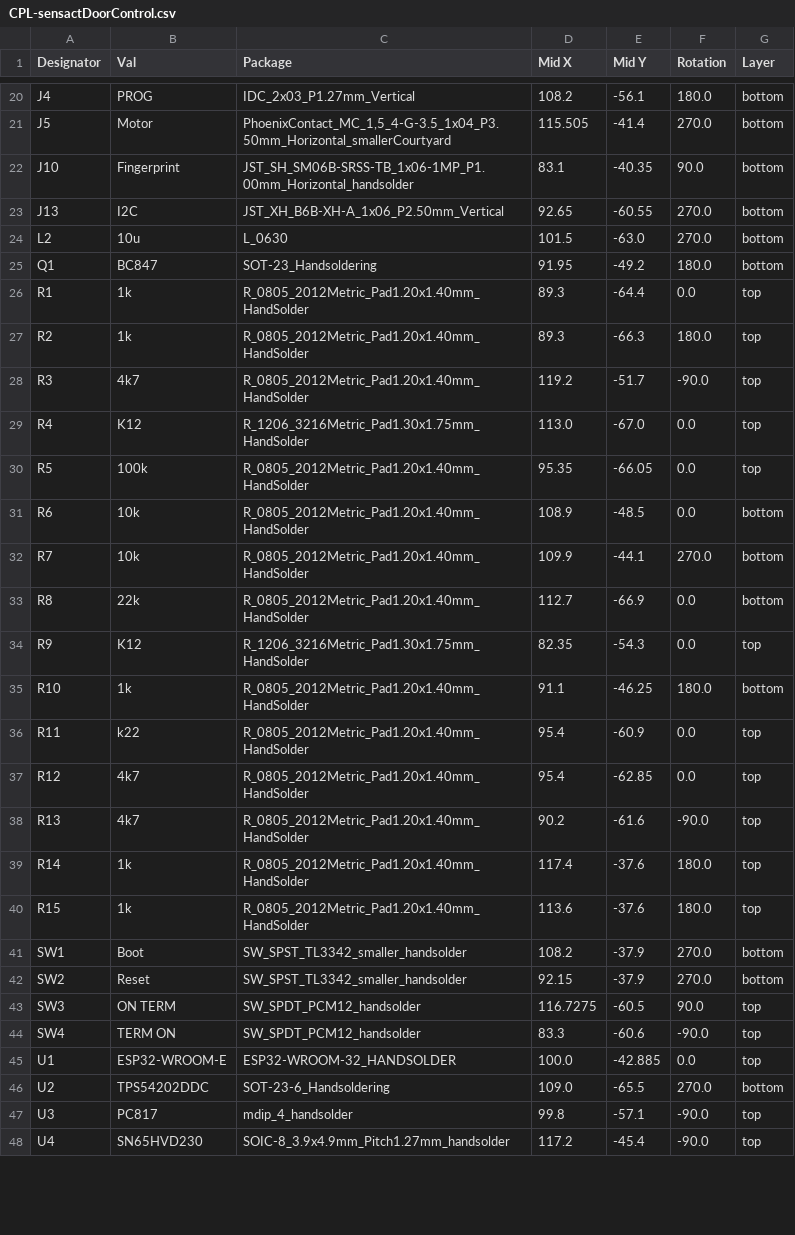
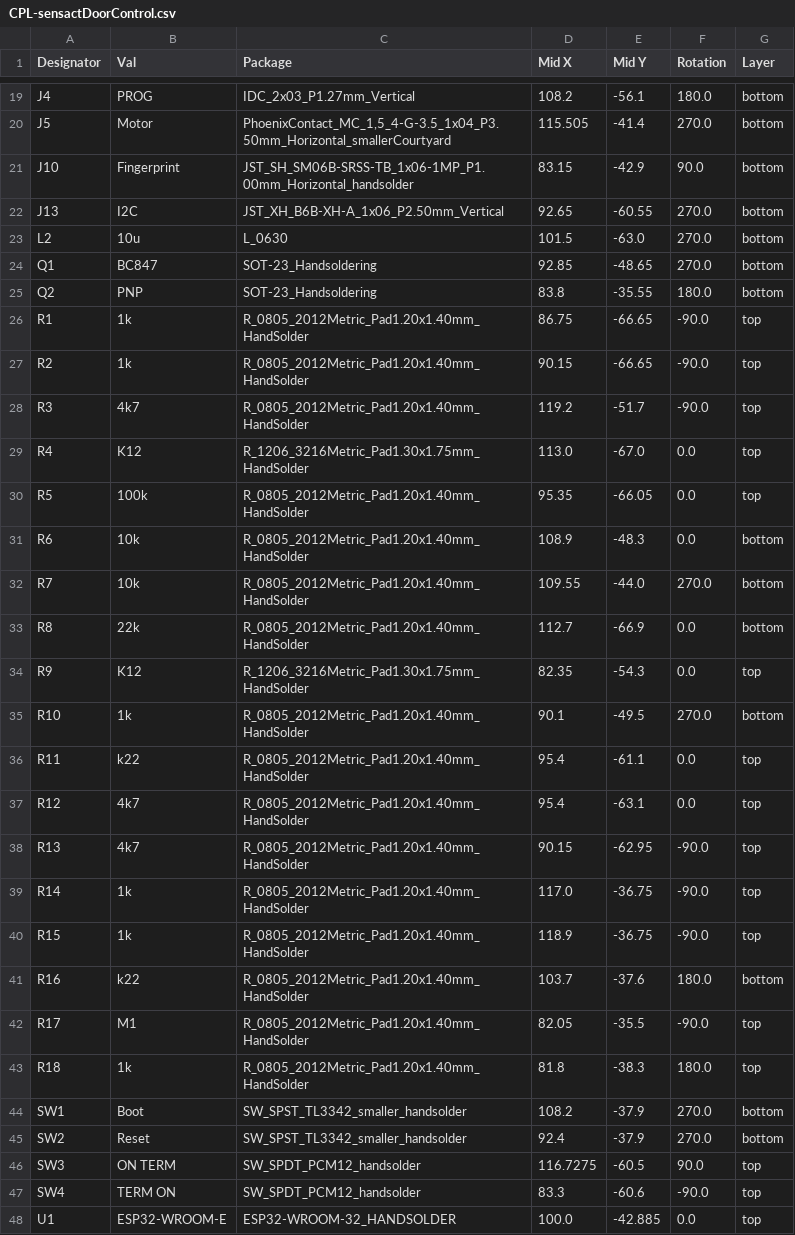
Before and after one commit to klaus-liebler/sensact, a CSV file: pcb/sensactDoorControl/jlcpcb/production_files/CPL-sensactDoorControl.csv, drawn as a sheet; only a part is shown, gaps mark what is left out; the shorter side is filled out with more unchanged rows; the diff covers the shown part only.

Commit message:
DorrControl PCB improved 2.0

```diff
--- a/pcb/sensactDoorControl/jlcpcb/production_files/CPL-sensactDoorControl.csv
+++ b/pcb/sensactDoorControl/jlcpcb/production_files/CPL-sensactDoorControl.csv
@@ -21,8 +20,9 @@ J4,PROG,IDC_2x03_P1.27mm_Vertical,108.2,-56.1,180.0,bottom
 J5,Motor,"PhoenixContact_MC_1,5_4-G-3.5_1x04_P3.50mm_Horizontal_smallerCourtyard",115.505,-41.4,270.0,bottom
-J10,Fingerprint,JST_SH_SM06B-SRSS-TB_1x06-1MP_P1.00mm_Horizontal_handsolder,83.1,-40.35,90.0,bottom
+J10,Fingerprint,JST_SH_SM06B-SRSS-TB_1x06-1MP_P1.00mm_Horizontal_handsolder,83.15,-42.9,90.0,bottom
 J13,I2C,JST_XH_B6B-XH-A_1x06_P2.50mm_Vertical,92.65,-60.55,270.0,bottom
 L2,10u,L_0630,101.5,-63.0,270.0,bottom
-Q1,BC847,SOT-23_Handsoldering,91.95,-49.2,180.0,bottom
-R1,1k,R_0805_2012Metric_Pad1.20x1.40mm_HandSolder,89.3,-64.4,0.0,top
-R2,1k,R_0805_2012Metric_Pad1.20x1.40mm_HandSolder,89.3,-66.3,180.0,top
+Q1,BC847,SOT-23_Handsoldering,92.85,-48.65,270.0,bottom
+Q2,PNP,SOT-23_Handsoldering,83.8,-35.55,180.0,bottom
+R1,1k,R_0805_2012Metric_Pad1.20x1.40mm_HandSolder,86.75,-66.65,-90.0,top
+R2,1k,R_0805_2012Metric_Pad1.20x1.40mm_HandSolder,90.15,-66.65,-90.0,top
 R3,4k7,R_0805_2012Metric_Pad1.20x1.40mm_HandSolder,119.2,-51.7,-90.0,top
@@ -30,14 +30,17 @@ R4,K12,R_1206_3216Metric_Pad1.30x1.75mm_HandSolder,113.0,-67.0,0.0,top
 R5,100k,R_0805_2012Metric_Pad1.20x1.40mm_HandSolder,95.35,-66.05,0.0,top
-R6,10k,R_0805_2012Metric_Pad1.20x1.40mm_HandSolder,108.9,-48.5,0.0,bottom
-R7,10k,R_0805_2012Metric_Pad1.20x1.40mm_HandSolder,109.9,-44.1,270.0,bottom
+R6,10k,R_0805_2012Metric_Pad1.20x1.40mm_HandSolder,108.9,-48.3,0.0,bottom
+R7,10k,R_0805_2012Metric_Pad1.20x1.40mm_HandSolder,109.55,-44.0,270.0,bottom
 R8,22k,R_0805_2012Metric_Pad1.20x1.40mm_HandSolder,112.7,-66.9,0.0,bottom
 R9,K12,R_1206_3216Metric_Pad1.30x1.75mm_HandSolder,82.35,-54.3,0.0,top
-R10,1k,R_0805_2012Metric_Pad1.20x1.40mm_HandSolder,91.1,-46.25,180.0,bottom
-R11,k22,R_0805_2012Metric_Pad1.20x1.40mm_HandSolder,95.4,-60.9,0.0,top
-R12,4k7,R_0805_2012Metric_Pad1.20x1.40mm_HandSolder,95.4,-62.85,0.0,top
-R13,4k7,R_0805_2012Metric_Pad1.20x1.40mm_HandSolder,90.2,-61.6,-90.0,top
-R14,1k,R_0805_2012Metric_Pad1.20x1.40mm_HandSolder,117.4,-37.6,180.0,top
-R15,1k,R_0805_2012Metric_Pad1.20x1.40mm_HandSolder,113.6,-37.6,180.0,top
+R10,1k,R_0805_2012Metric_Pad1.20x1.40mm_HandSolder,90.1,-49.5,270.0,bottom
+R11,k22,R_0805_2012Metric_Pad1.20x1.40mm_HandSolder,95.4,-61.1,0.0,top
+R12,4k7,R_0805_2012Metric_Pad1.20x1.40mm_HandSolder,95.4,-63.1,0.0,top
+R13,4k7,R_0805_2012Metric_Pad1.20x1.40mm_HandSolder,90.15,-62.95,-90.0,top
+R14,1k,R_0805_2012Metric_Pad1.20x1.40mm_HandSolder,117.0,-36.75,-90.0,top
+R15,1k,R_0805_2012Metric_Pad1.20x1.40mm_HandSolder,118.9,-36.75,-90.0,top
+R16,k22,R_0805_2012Metric_Pad1.20x1.40mm_HandSolder,103.7,-37.6,180.0,bottom
+R17,M1,R_0805_2012Metric_Pad1.20x1.40mm_HandSolder,82.05,-35.5,-90.0,top
+R18,1k,R_0805_2012Metric_Pad1.20x1.40mm_HandSolder,81.8,-38.3,180.0,top
 SW1,Boot,SW_SPST_TL3342_smaller_handsolder,108.2,-37.9,270.0,bottom
-SW2,Reset,SW_SPST_TL3342_smaller_handsolder,92.15,-37.9,270.0,bottom
+SW2,Reset,SW_SPST_TL3342_smaller_handsolder,92.4,-37.9,270.0,bottom
 SW3,ON TERM,SW_SPDT_PCM12_handsolder,116.7275,-60.5,90.0,top
```
Also changed, not shown: 1 removed row and 17 edited cells elsewhere in this file, pcb/sensactDoorControl/jlcpcb/production_files/BOM-sensactDoorControl.csv, 7 other files.
